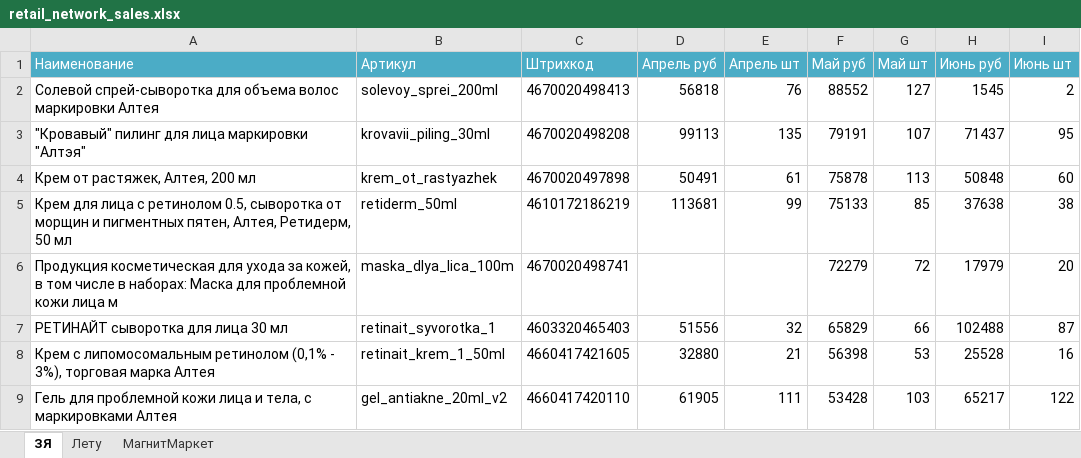
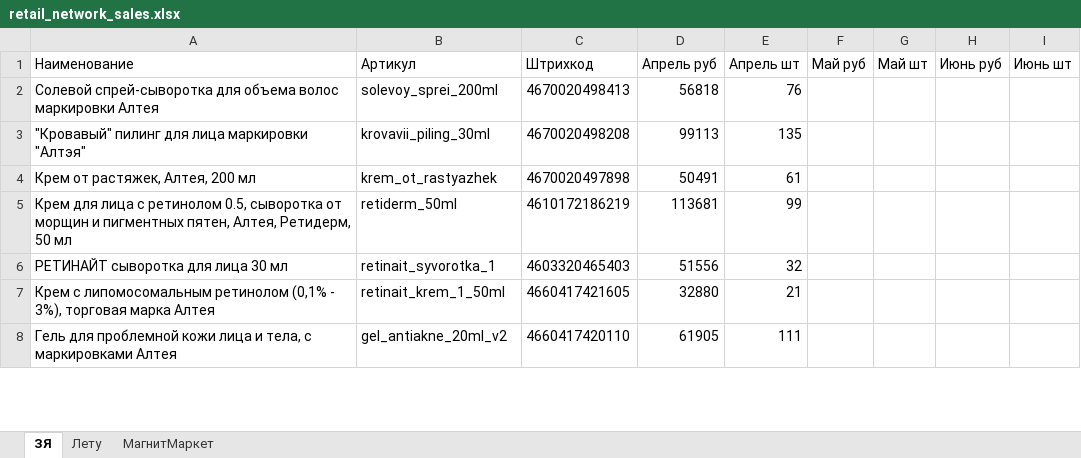
Before and after one commit to Alisia777/Harisma, an Excel workbook: data/external_sources/retail_network_sales.xlsx, sheet ЗЯ, drawn as a sheet; only a part is shown; values as stored, in another font and other column widths than the file's, no borders; removed rows and columns are numbered as before the commit, all else as after; the diff covers the shown part only; the diff names each change by its address in the sheet, - before the commit and + after, or states it on an @@ line.

```diff
--- a/data/external_sources/retail_network_sales.xlsx (sheet ЗЯ)
+++ b/data/external_sources/retail_network_sales.xlsx (sheet ЗЯ)
@@ A1:I1 fill: #4BACC6 → none, text colour: #FFFFFF → black @@
-F2 (Май руб): 88552
+F2 (Май руб): (empty)
-G2 (Май шт): 127
+G2 (Май шт): (empty)
-H2 (Июнь руб): 1545
+H2 (Июнь руб): (empty)
-I2 (Июнь шт): 2
+I2 (Июнь шт): (empty)
-F3 (Май руб): 79191
+F3 (Май руб): (empty)
-G3 (Май шт): 107
+G3 (Май шт): (empty)
-H3 (Июнь руб): 71437
+H3 (Июнь руб): (empty)
-I3 (Июнь шт): 95
+I3 (Июнь шт): (empty)
-F4 (Май руб): 75878
+F4 (Май руб): (empty)
-G4 (Май шт): 113
+G4 (Май шт): (empty)
-H4 (Июнь руб): 50848
+H4 (Июнь руб): (empty)
-I4 (Июнь шт): 60
+I4 (Июнь шт): (empty)
-F5 (Май руб): 75133
+F5 (Май руб): (empty)
-G5 (Май шт): 85
+G5 (Май шт): (empty)
-H5 (Июнь руб): 37638
+H5 (Июнь руб): (empty)
-I5 (Июнь шт): 38
+I5 (Июнь шт): (empty)
-row 6: Продукция косметическая для ухода за кожей, в том числе в наборах: Маска для проблемной кожи лица м | maska_dlya_lica_100m | 4670020498741 |  |  | 72279 | 72 | 17979 | 20
-F6 (Май руб): 65829
+F6 (Май руб): (empty)
-G6 (Май шт): 66
+G6 (Май шт): (empty)
-H6 (Июнь руб): 102488
+H6 (Июнь руб): (empty)
-I6 (Июнь шт): 87
+I6 (Июнь шт): (empty)
-F7 (Май руб): 56398
+F7 (Май руб): (empty)
-G7 (Май шт): 53
+G7 (Май шт): (empty)
-H7 (Июнь руб): 25528
+H7 (Июнь руб): (empty)
-I7 (Июнь шт): 16
+I7 (Июнь шт): (empty)
-F8 (Май руб): 53428
+F8 (Май руб): (empty)
-G8 (Май шт): 103
+G8 (Май шт): (empty)
-H8 (Июнь руб): 65217
+H8 (Июнь руб): (empty)
-I8 (Июнь шт): 122
+I8 (Июнь шт): (empty)
```
Also changed, not shown: 32 added rows, 3 removed rows and 74 edited cells elsewhere in this sheet, sheet Лету, sheet МагнитМаркет.
